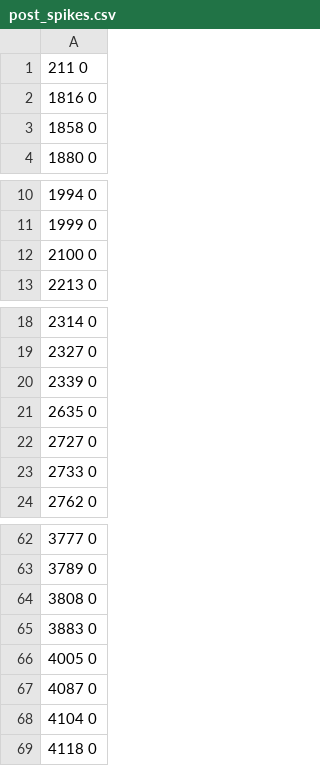
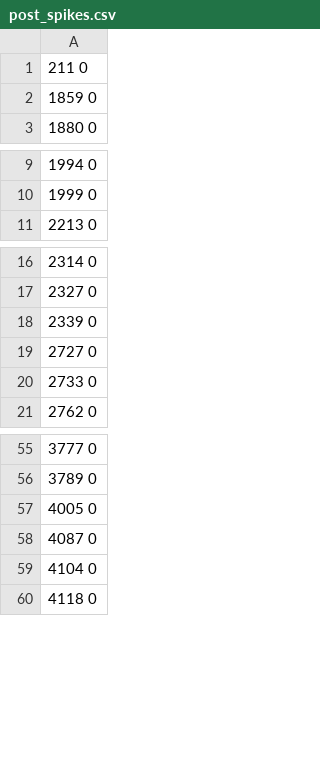
Before and after one commit to boeschpa/sequence-learning-with-GeNN, a CSV file: weightupdate_test/post_spikes.csv, drawn as a sheet; only a part is shown, gaps mark what is left out; the diff covers the shown part only.

```diff
--- a/weightupdate_test/post_spikes.csv
+++ b/weightupdate_test/post_spikes.csv
@@ -1,4 +1,3 @@
 211 0
-1816 0
-1858 0
+1859 0
 1880 0
@@ -11,3 +10,2 @@
 1999 0
-2100 0
 2213 0
@@ -20,3 +18,2 @@
 2339 0
-2635 0
 2727 0
@@ -63,4 +56,2 @@
 3789 0
-3808 0
-3883 0
 4005 0
```
Also changed, not shown: 21 removed rows elsewhere in this file, weightupdate_test/pre_spikes.csv, 11 other files.
